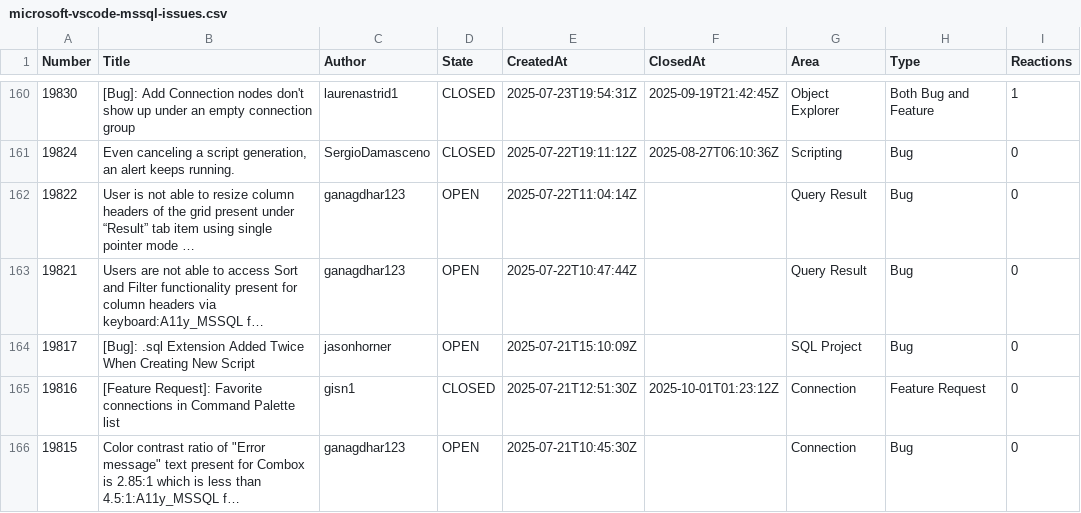
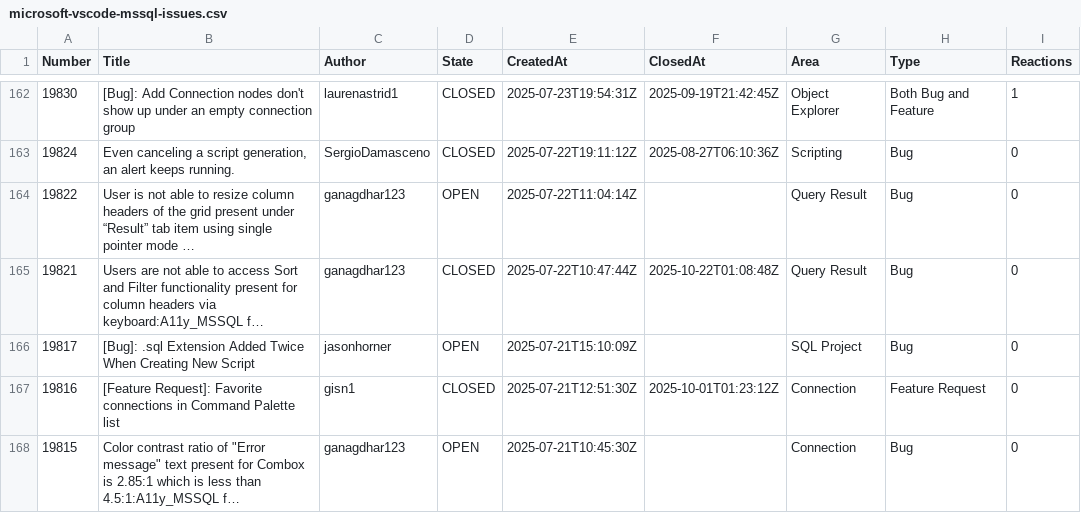
Before and after one commit to aasimkhan30/vscode-mssql-issues, a CSV file: microsoft-vscode-mssql-issues.csv, drawn as a sheet; only a part is shown, gaps mark what is left out; long unchanged cells end in …; addresses are those after the commit; the diff covers the shown part only; the diff names each change by its address in the sheet, - before the commit and + after, or states it on an @@ line.

```diff
--- a/microsoft-vscode-mssql-issues.csv
+++ b/microsoft-vscode-mssql-issues.csv
-D165 (State): OPEN
+D165 (State): CLOSED
-F165 (ClosedAt): (empty)
+F165 (ClosedAt): 2025-10-22T01:08:48Z
```
Also changed, not shown: 2 added rows and 32 edited cells elsewhere in this file, 1 other file.
